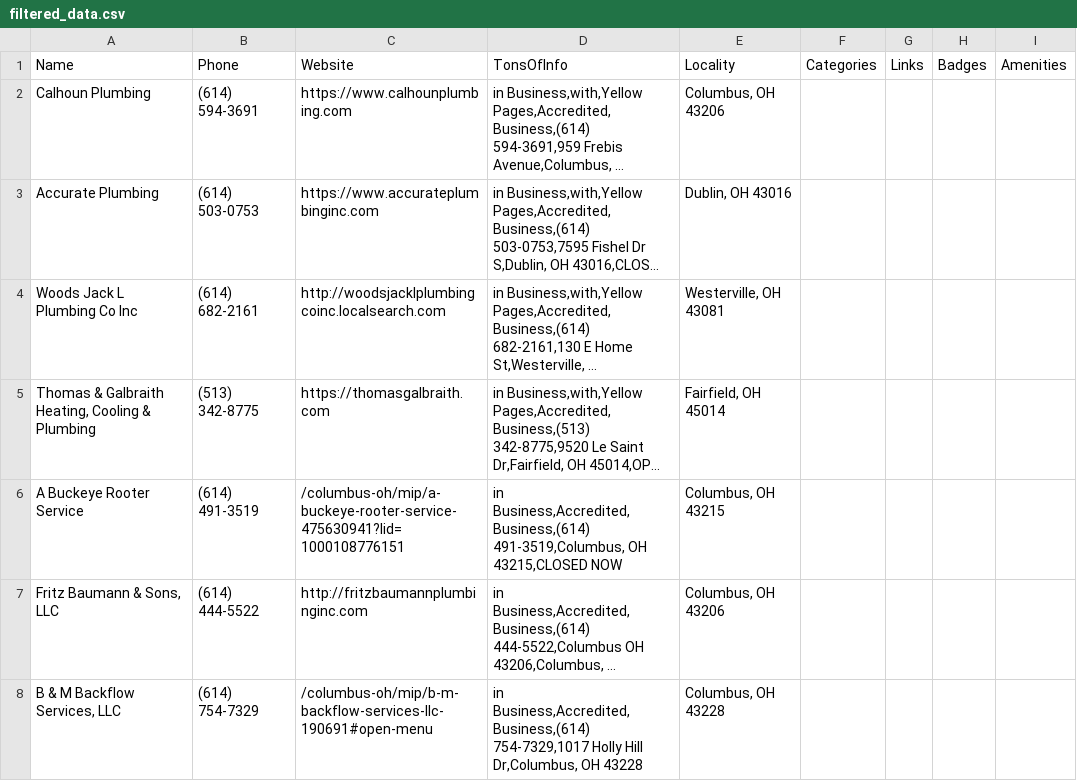
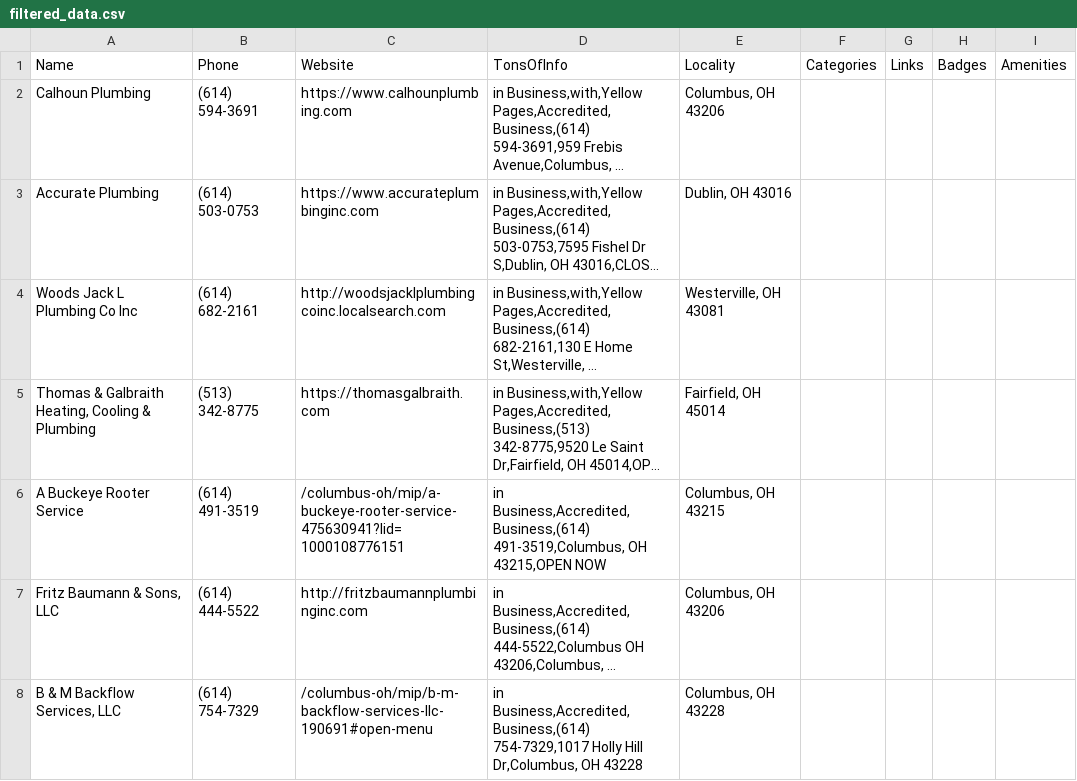
Before and after one commit to owenstuckman/AdaptiveSpec-Logistics, a CSV file: Scrapy-YellowPages-cloneStart/Main/filtered_data.csv, drawn as a sheet; long unchanged cells end in …; the diff names each change by its address in the sheet, - before the commit and + after, or states it on an @@ line.

```diff
--- a/Scrapy-YellowPages-cloneStart/Main/filtered_data.csv
+++ b/Scrapy-YellowPages-cloneStart/Main/filtered_data.csv
-D6: …491-3519,Columbus, OH 43215,CLOSED NOW
+D6: …491-3519,Columbus, OH 43215,OPEN NOW
```
Also changed, not shown: 1 other file.
